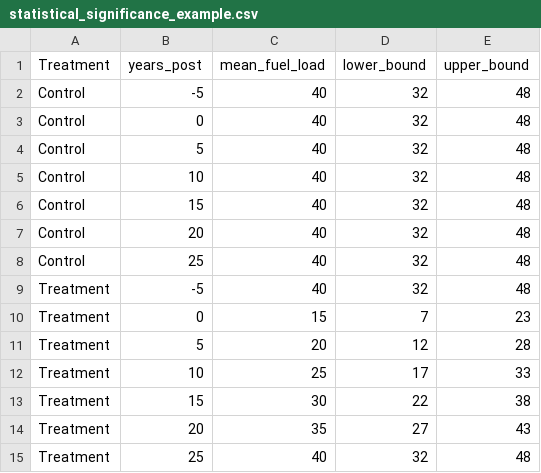
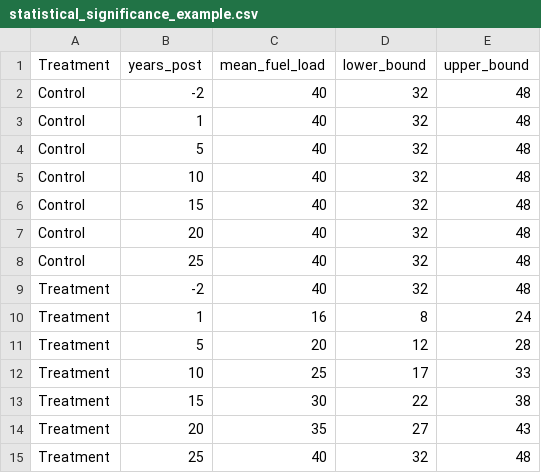
Before and after one commit to don-radcliffe/fuels_longevity, a CSV file: data/statistical_significance_example.csv, drawn as a sheet.

```diff
--- a/data/statistical_significance_example.csv
+++ b/data/statistical_significance_example.csv
@@ -1,4 +1,4 @@
 Treatment,years_post,mean_fuel_load,lower_bound,upper_bound
-Control,-5,40,32,48
-Control,0,40,32,48
+Control,-2,40,32,48
+Control,1,40,32,48
 Control,5,40,32,48
@@ -8,4 +8,4 @@ Control,20,40,32,48
 Control,25,40,32,48
-Treatment,-5,40,32,48
-Treatment,0,15,7,23
+Treatment,-2,40,32,48
+Treatment,1,16,8,24
 Treatment,5,20,12,28
```
Also changed, not shown: 2 other files.
